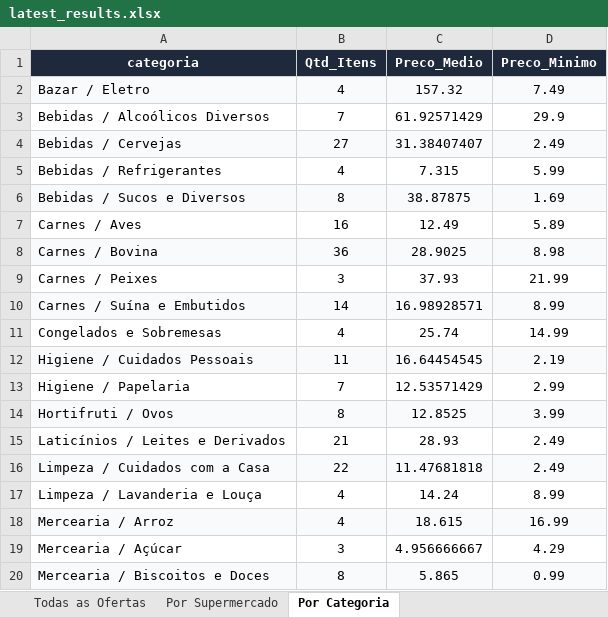
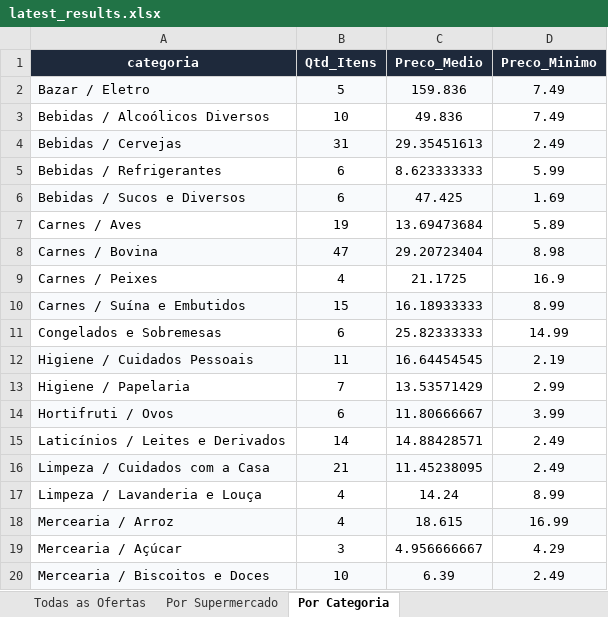
Before and after one commit to AVerz26/Weekly-Flyers-Scraper, an Excel workbook: docs/data/latest_results.xlsx, sheet Por Categoria, drawn as a sheet; only a part is shown; values as stored, in another font and other column widths than the file's, no borders; the diff covers the shown part only; the diff names each change by its address in the sheet, - before the commit and + after, or states it on an @@ line.

```diff
--- a/docs/data/latest_results.xlsx (sheet Por Categoria)
+++ b/docs/data/latest_results.xlsx (sheet Por Categoria)
-B2 (Qtd_Itens): 4
+B2 (Qtd_Itens): 5
-C2 (Preco_Medio): 157.32
+C2 (Preco_Medio): 159.836
-B3 (Qtd_Itens): 7
+B3 (Qtd_Itens): 10
-C3 (Preco_Medio): 61.92571429
+C3 (Preco_Medio): 49.836
-D3 (Preco_Minimo): 29.9
+D3 (Preco_Minimo): 7.49
-B4 (Qtd_Itens): 27
+B4 (Qtd_Itens): 31
-C4 (Preco_Medio): 31.38407407
+C4 (Preco_Medio): 29.35451613
-B5 (Qtd_Itens): 4
+B5 (Qtd_Itens): 6
-C5 (Preco_Medio): 7.315
+C5 (Preco_Medio): 8.623333333
-B6 (Qtd_Itens): 8
+B6 (Qtd_Itens): 6
-C6 (Preco_Medio): 38.87875
+C6 (Preco_Medio): 47.425
-B7 (Qtd_Itens): 16
+B7 (Qtd_Itens): 19
-C7 (Preco_Medio): 12.49
+C7 (Preco_Medio): 13.69473684
-B8 (Qtd_Itens): 36
+B8 (Qtd_Itens): 47
-C8 (Preco_Medio): 28.9025
+C8 (Preco_Medio): 29.20723404
-B9 (Qtd_Itens): 3
+B9 (Qtd_Itens): 4
-C9 (Preco_Medio): 37.93
+C9 (Preco_Medio): 21.1725
-D9 (Preco_Minimo): 21.99
+D9 (Preco_Minimo): 16.9
-B10 (Qtd_Itens): 14
+B10 (Qtd_Itens): 15
-C10 (Preco_Medio): 16.98928571
+C10 (Preco_Medio): 16.18933333
-B11 (Qtd_Itens): 4
+B11 (Qtd_Itens): 6
-C11 (Preco_Medio): 25.74
+C11 (Preco_Medio): 25.82333333
-C13 (Preco_Medio): 12.53571429
+C13 (Preco_Medio): 13.53571429
-B14 (Qtd_Itens): 8
+B14 (Qtd_Itens): 6
-C14 (Preco_Medio): 12.8525
+C14 (Preco_Medio): 11.80666667
-B15 (Qtd_Itens): 21
+B15 (Qtd_Itens): 14
-C15 (Preco_Medio): 28.93
+C15 (Preco_Medio): 14.88428571
-B16 (Qtd_Itens): 22
+B16 (Qtd_Itens): 21
-C16 (Preco_Medio): 11.47681818
+C16 (Preco_Medio): 11.45238095
-B20 (Qtd_Itens): 8
+B20 (Qtd_Itens): 10
-C20 (Preco_Medio): 5.865
+C20 (Preco_Medio): 6.39
-D20 (Preco_Minimo): 0.99
+D20 (Preco_Minimo): 2.49
```
Also changed, not shown: 20 edited cells elsewhere in this sheet, sheet Todas as Ofertas, sheet Por Supermercado, 5 other files.
